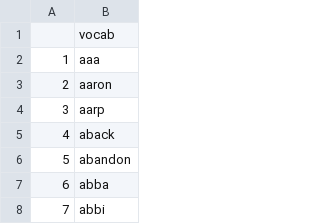
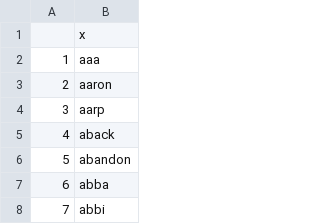
Before and after one commit to Alicechung/ML_finalPJT, a CSV file: Result/STM/vocab_tnum37.csv, drawn as a sheet; only a part is shown.

Commit message:
revise FREX scorse and vocabs

```diff
--- a/Result/STM/vocab_tnum37.csv
+++ b/Result/STM/vocab_tnum37.csv
@@ -1,2 +1,2 @@
-"","vocab"
+"","x"
 "1","aaa"
```
Also changed, not shown: 2 other files.
